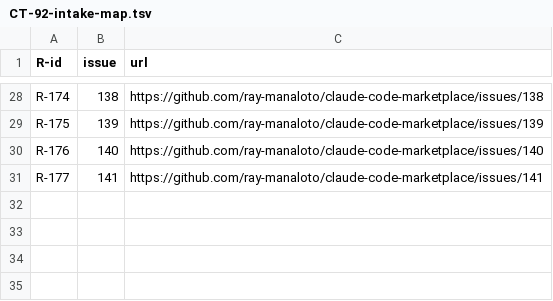
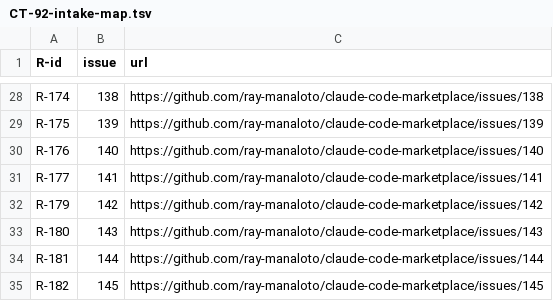
Before and after one commit to ray-manaloto/claude-code-marketplace, a TSV file: .planning/2026-10-10-marketplace-macos-reflection-scaffold/reviews/ccm-20261014/context-loss/CT-92-intake-map.tsv, drawn as a sheet; only a part is shown, gaps mark what is left out; the diff names each change by its address in the sheet, - before the commit and + after, or states it on an @@ line.

```diff
--- a/.planning/2026-10-10-marketplace-macos-reflection-scaffold/reviews/ccm-20261014/context-loss/CT-92-intake-map.tsv
+++ b/.planning/2026-10-10-marketplace-macos-reflection-scaffold/reviews/ccm-20261014/context-loss/CT-92-intake-map.tsv
+row 32: R-179 | 142 | https://github.com/ray-manaloto/claude-code-marketplace/issues/142
+row 33: R-180 | 143 | https://github.com/ray-manaloto/claude-code-marketplace/issues/143
+row 34: R-181 | 144 | https://github.com/ray-manaloto/claude-code-marketplace/issues/144
+row 35: R-182 | 145 | https://github.com/ray-manaloto/claude-code-marketplace/issues/145
```
Also changed, not shown: 4 other files.
